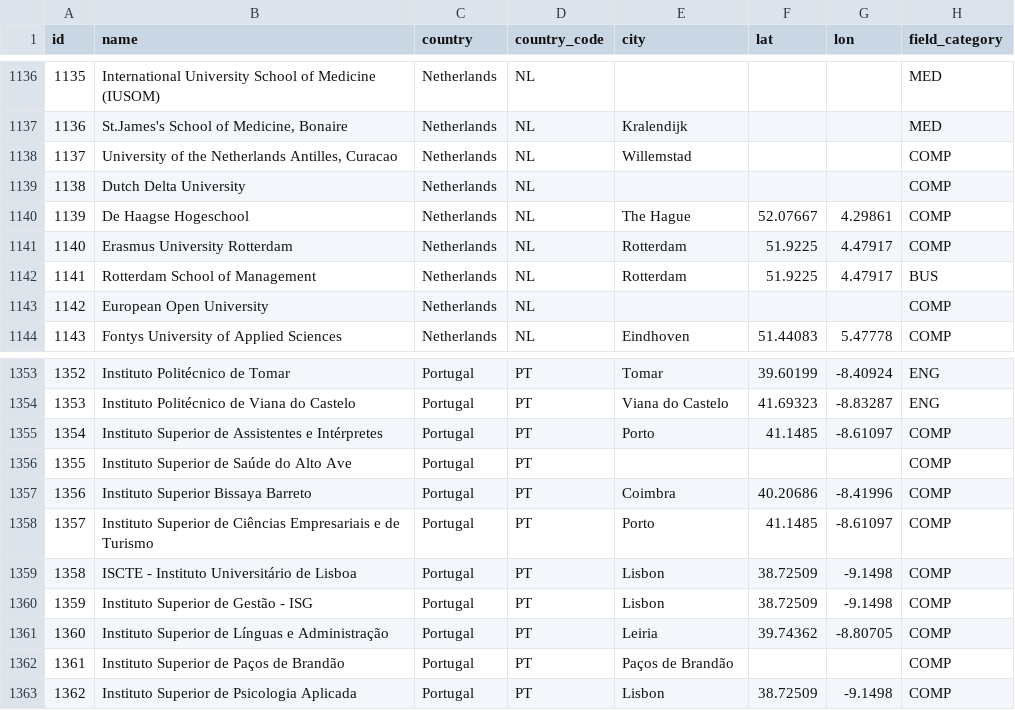
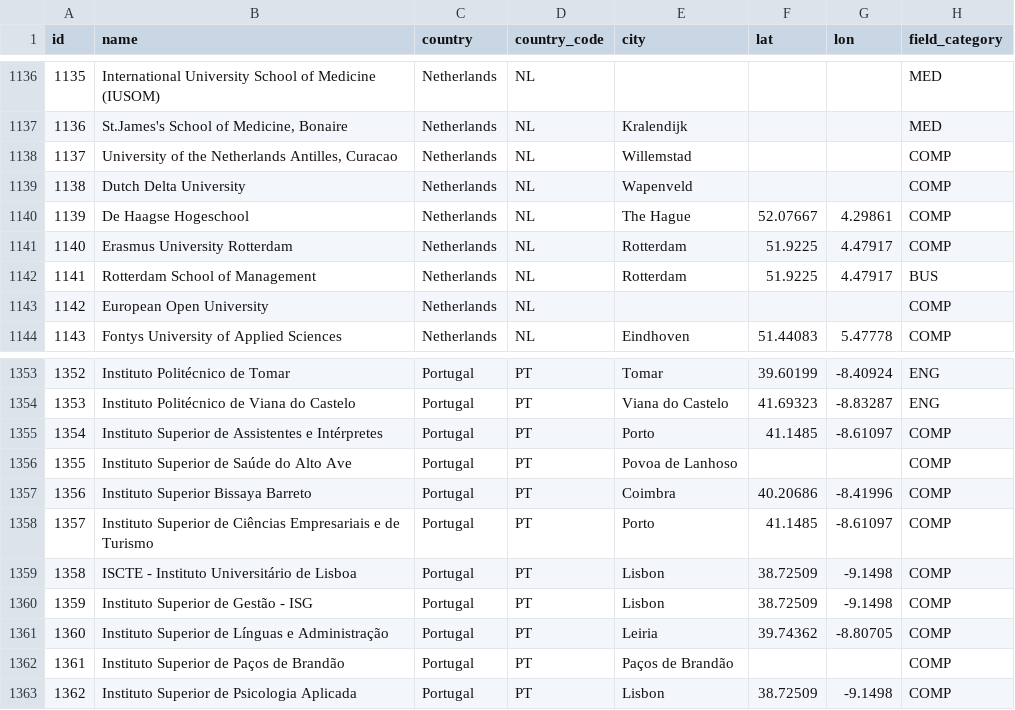
Before and after one commit to DrElegantia/european-universities-dataset, a CSV file: data/universities.csv, drawn as a sheet; only a part is shown, gaps mark what is left out; the diff covers the shown part only; the diff names each change by its address in the sheet, - before the commit and + after, or states it on an @@ line.

```diff
--- a/data/universities.csv
+++ b/data/universities.csv
-E1139 (city): (empty)
+E1139 (city): Wapenveld
-E1356 (city): (empty)
+E1356 (city): Povoa de Lanhoso
```
Also changed, not shown: 63 edited cells elsewhere in this file, 4 other files.
